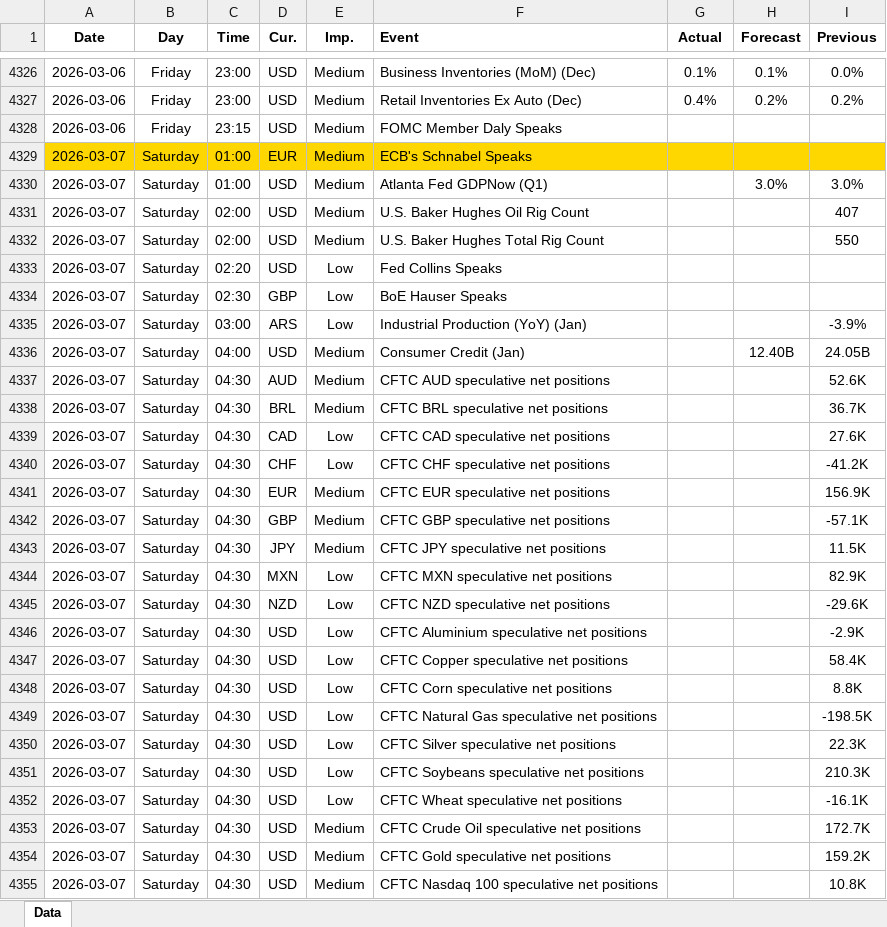
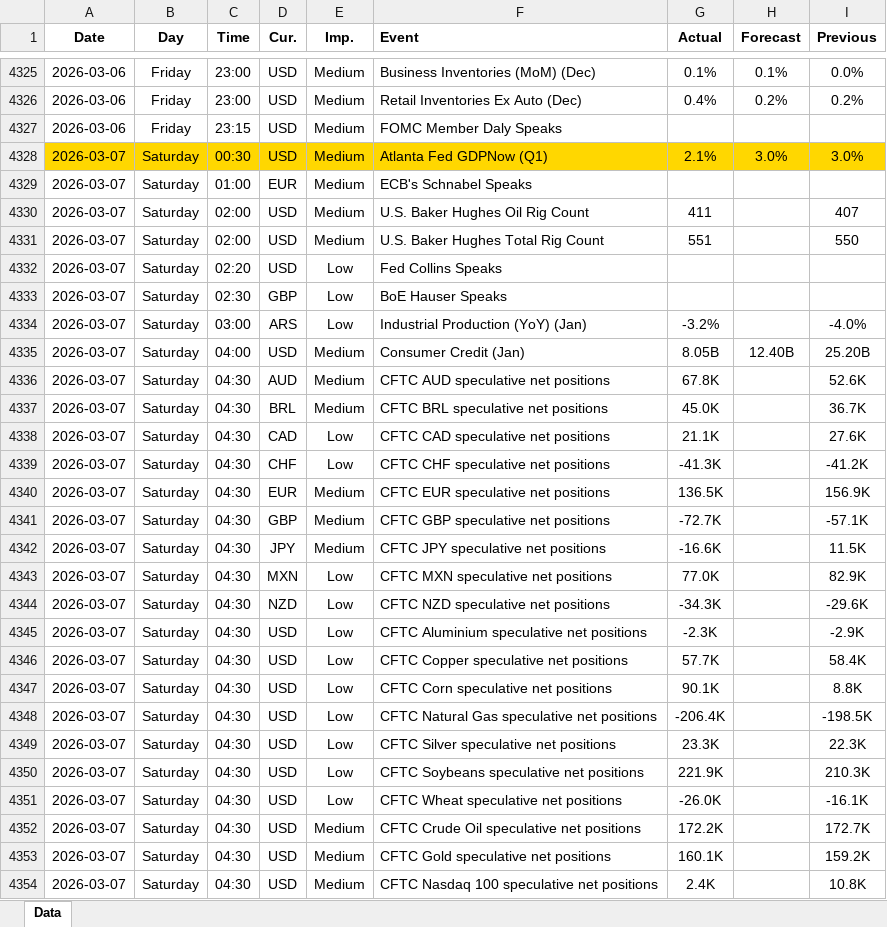
Before and after one commit to yiyousiow000814/XAUUSD-Calendar-Agent, an Excel workbook: data/Economic_Calendar/2026/2026_calendar.xlsx, sheet Data, drawn as a sheet; only a part is shown, gaps mark what is left out; values as stored, in another font and other column widths than the file's, no borders; removed rows and columns are numbered as before the commit, all else as after; the diff covers the shown part only; the diff names each change by its address in the sheet, - before the commit and + after, or states it on an @@ line.

```diff
--- a/data/Economic_Calendar/2026/2026_calendar.xlsx (sheet Data)
+++ b/data/Economic_Calendar/2026/2026_calendar.xlsx (sheet Data)
+row 4328: 2026-03-07 | Saturday | 00:30 | USD | Medium | Atlanta Fed GDPNow (Q1) | 2.1% | 3.0% | 3.0%
-A4329:I4329 fill: #FFD700
+A4329:I4329 fill: none
-row 4330: 2026-03-07 | Saturday | 01:00 | USD | Medium | Atlanta Fed GDPNow (Q1) |  | 3.0% | 3.0%
-G4330 (Actual): (empty)
+G4330 (Actual): 411
-G4331 (Actual): (empty)
+G4331 (Actual): 551
-G4334 (Actual): (empty)
+G4334 (Actual): -3.2%
-I4334 (Previous): -3.9%
+I4334 (Previous): -4.0%
-G4335 (Actual): (empty)
+G4335 (Actual): 8.05B
-I4335 (Previous): 24.05B
+I4335 (Previous): 25.20B
-G4336 (Actual): (empty)
+G4336 (Actual): 67.8K
-G4337 (Actual): (empty)
+G4337 (Actual): 45.0K
-G4338 (Actual): (empty)
+G4338 (Actual): 21.1K
-G4339 (Actual): (empty)
+G4339 (Actual): -41.3K
-G4340 (Actual): (empty)
+G4340 (Actual): 136.5K
-G4341 (Actual): (empty)
+G4341 (Actual): -72.7K
-G4342 (Actual): (empty)
+G4342 (Actual): -16.6K
-G4343 (Actual): (empty)
+G4343 (Actual): 77.0K
-G4344 (Actual): (empty)
+G4344 (Actual): -34.3K
-G4345 (Actual): (empty)
+G4345 (Actual): -2.3K
-G4346 (Actual): (empty)
+G4346 (Actual): 57.7K
-G4347 (Actual): (empty)
+G4347 (Actual): 90.1K
-G4348 (Actual): (empty)
+G4348 (Actual): -206.4K
-G4349 (Actual): (empty)
+G4349 (Actual): 23.3K
-G4350 (Actual): (empty)
+G4350 (Actual): 221.9K
-G4351 (Actual): (empty)
+G4351 (Actual): -26.0K
-G4352 (Actual): (empty)
+G4352 (Actual): 172.2K
-G4353 (Actual): (empty)
+G4353 (Actual): 160.1K
-G4354 (Actual): (empty)
+G4354 (Actual): 2.4K
```
Also changed, not shown: 29 added rows, 2 removed rows and 10 edited cells elsewhere in this sheet, 2 other files.
